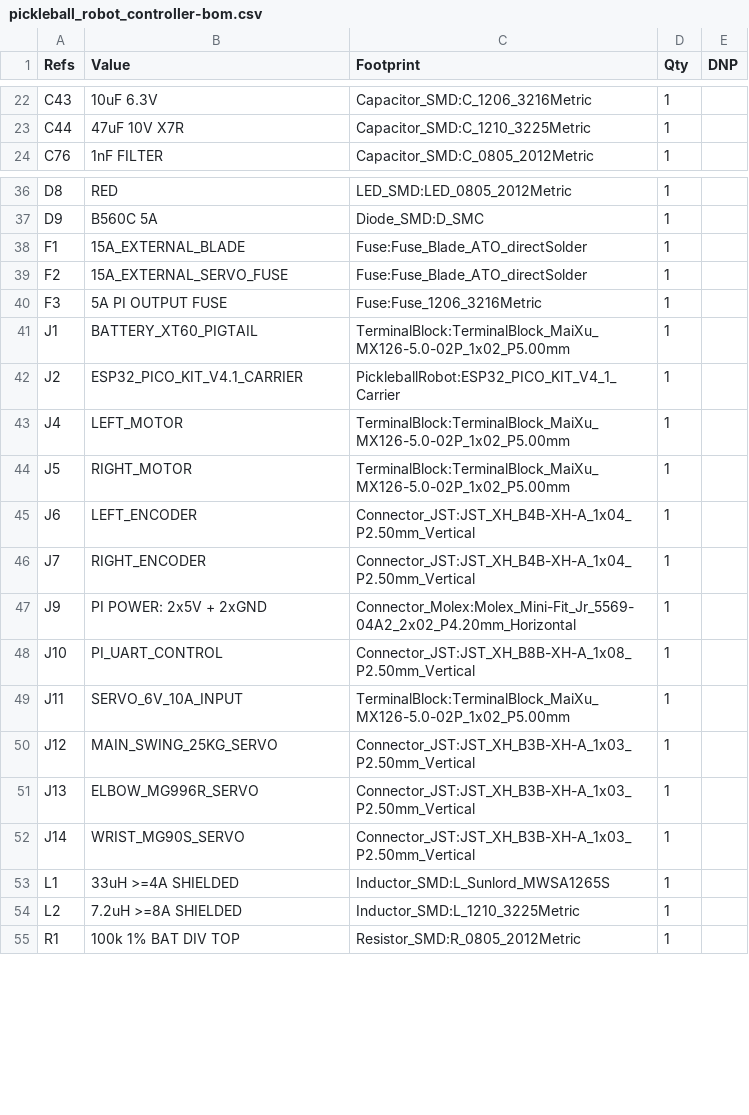
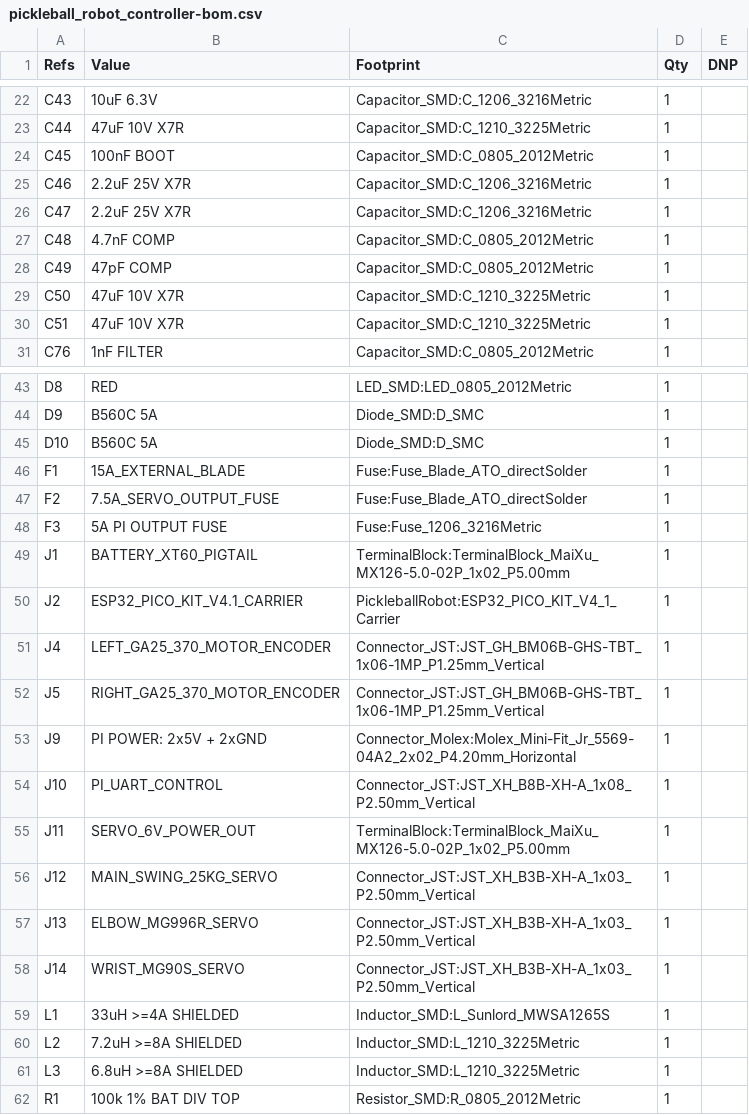
Before and after one commit to harrisontidy/pickleball-robot, a CSV file: pickleball_robot_controller-bom.csv, drawn as a sheet; only a part is shown, gaps mark what is left out; the diff covers the shown part only.

Commit message:
Right-size servo power and add motor cable connectors

```diff
--- a/pickleball_robot_controller-bom.csv
+++ b/pickleball_robot_controller-bom.csv
@@ -23,2 +23,9 @@
 "C44","47uF 10V X7R","Capacitor_SMD:C_1210_3225Metric","1",""
+"C45","100nF BOOT","Capacitor_SMD:C_0805_2012Metric","1",""
+"C46","2.2uF 25V X7R","Capacitor_SMD:C_1206_3216Metric","1",""
+"C47","2.2uF 25V X7R","Capacitor_SMD:C_1206_3216Metric","1",""
+"C48","4.7nF COMP","Capacitor_SMD:C_0805_2012Metric","1",""
+"C49","47pF COMP","Capacitor_SMD:C_0805_2012Metric","1",""
+"C50","47uF 10V X7R","Capacitor_SMD:C_1210_3225Metric","1",""
+"C51","47uF 10V X7R","Capacitor_SMD:C_1210_3225Metric","1",""
 "C76","1nF FILTER","Capacitor_SMD:C_0805_2012Metric","1",""
@@ -37,4 +44,5 @@
 "D9","B560C 5A","Diode_SMD:D_SMC","1",""
+"D10","B560C 5A","Diode_SMD:D_SMC","1",""
 "F1","15A_EXTERNAL_BLADE","Fuse:Fuse_Blade_ATO_directSolder","1",""
-"F2","15A_EXTERNAL_SERVO_FUSE","Fuse:Fuse_Blade_ATO_directSolder","1",""
+"F2","7.5A_SERVO_OUTPUT_FUSE","Fuse:Fuse_Blade_ATO_directSolder","1",""
 "F3","5A PI OUTPUT FUSE","Fuse:Fuse_1206_3216Metric","1",""
@@ -42,9 +50,7 @@
 "J2","ESP32_PICO_KIT_V4.1_CARRIER","PickleballRobot:ESP32_PICO_KIT_V4_1_Carrier","1",""
-"J4","LEFT_MOTOR","TerminalBlock:TerminalBlock_MaiXu_MX126-5.0-02P_1x02_P5.00mm","1",""
-"J5","RIGHT_MOTOR","TerminalBlock:TerminalBlock_MaiXu_MX126-5.0-02P_1x02_P5.00mm","1",""
-"J6","LEFT_ENCODER","Connector_JST:JST_XH_B4B-XH-A_1x04_P2.50mm_Vertical","1",""
-"J7","RIGHT_ENCODER","Connector_JST:JST_XH_B4B-XH-A_1x04_P2.50mm_Vertical","1",""
+"J4","LEFT_GA25_370_MOTOR_ENCODER","Connector_JST:JST_GH_BM06B-GHS-TBT_1x06-1MP_P1.25mm_Vertical","1",""
+"J5","RIGHT_GA25_370_MOTOR_ENCODER","Connector_JST:JST_GH_BM06B-GHS-TBT_1x06-1MP_P1.25mm_Vertical","1",""
 "J9","PI POWER: 2x5V + 2xGND","Connector_Molex:Molex_Mini-Fit_Jr_5569-04A2_2x02_P4.20mm_Horizontal","1",""
 "J10","PI_UART_CONTROL","Connector_JST:JST_XH_B8B-XH-A_1x08_P2.50mm_Vertical","1",""
-"J11","SERVO_6V_10A_INPUT","TerminalBlock:TerminalBlock_MaiXu_MX126-5.0-02P_1x02_P5.00mm","1",""
+"J11","SERVO_6V_POWER_OUT","TerminalBlock:TerminalBlock_MaiXu_MX126-5.0-02P_1x02_P5.00mm","1",""
 "J12","MAIN_SWING_25KG_SERVO","Connector_JST:JST_XH_B3B-XH-A_1x03_P2.50mm_Vertical","1",""
@@ -54,2 +60,3 @@
 "L2","7.2uH >=8A SHIELDED","Inductor_SMD:L_1210_3225Metric","1",""
+"L3","6.8uH >=8A SHIELDED","Inductor_SMD:L_1210_3225Metric","1",""
 "R1","100k 1% BAT DIV TOP","Resistor_SMD:R_0805_2012Metric","1",""
```
Also changed, not shown: 5 added rows elsewhere in this file, 7 other files.
